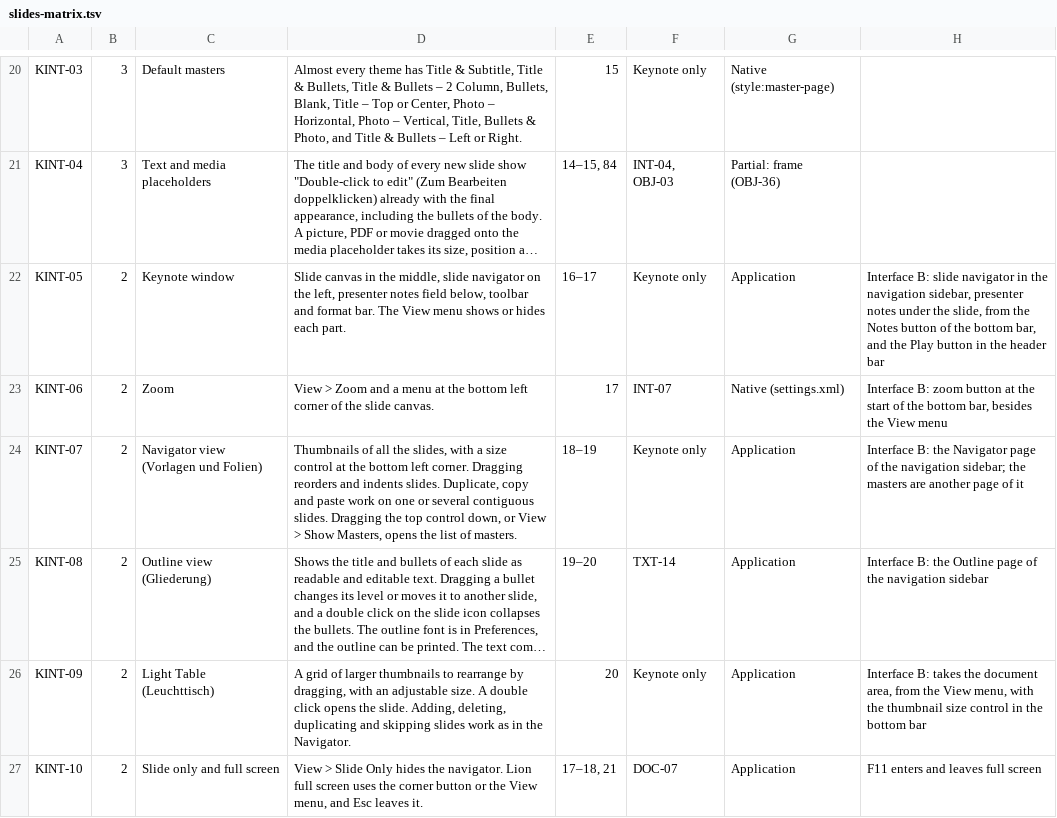
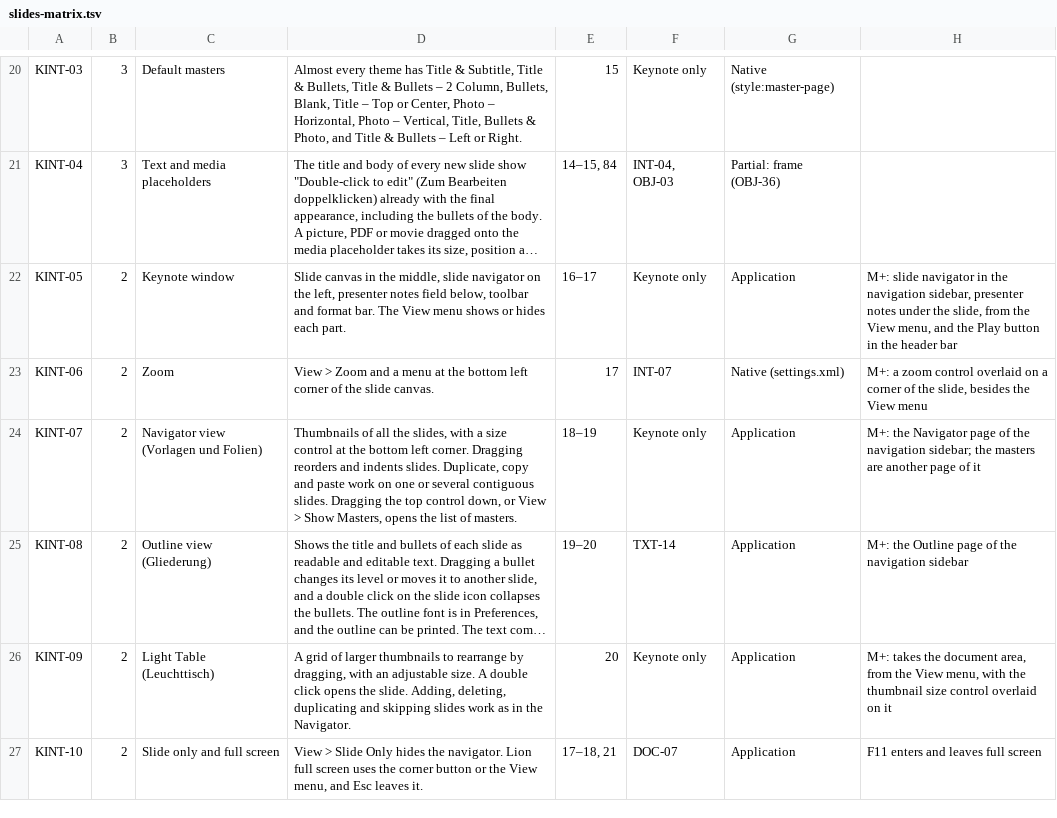
Before and after one commit to brahm/desk, a TSV file: corpus/slides-matrix.tsv, drawn as a sheet; only a part is shown, gaps mark what is left out; long unchanged cells end in …; the diff covers the shown part only; the diff names each change by its address in the sheet, - before the commit and + after, or states it on an @@ line.

```diff
--- a/corpus/slides-matrix.tsv
+++ b/corpus/slides-matrix.tsv
-H22: Interface B: slide navigator in the navigation sidebar, presenter notes under the slide, from the Notes button of the bottom bar, and the…
+H22: M+: slide navigator in the navigation sidebar, presenter notes under the slide, from the View menu, and the…
-H23: Interface B: zoom button at the start of the bottom bar, besides the…
+H23: M+: a zoom control overlaid on a corner of the slide, besides the…
-H24: Interface B: the Navigator…
+H24: M+: the Navigator…
-H25: Interface B: the Outline…
+H25: M+: the Outline…
-H26: Interface B: takes the document area, from the View menu, with the thumbnail size control in the bottom bar
+H26: M+: takes the document area, from the View menu, with the thumbnail size control overlaid on it
```
Also changed, not shown: 21 edited cells elsewhere in this file, corpus/matrix.tsv, corpus/tables-matrix.tsv, 5 other files.
